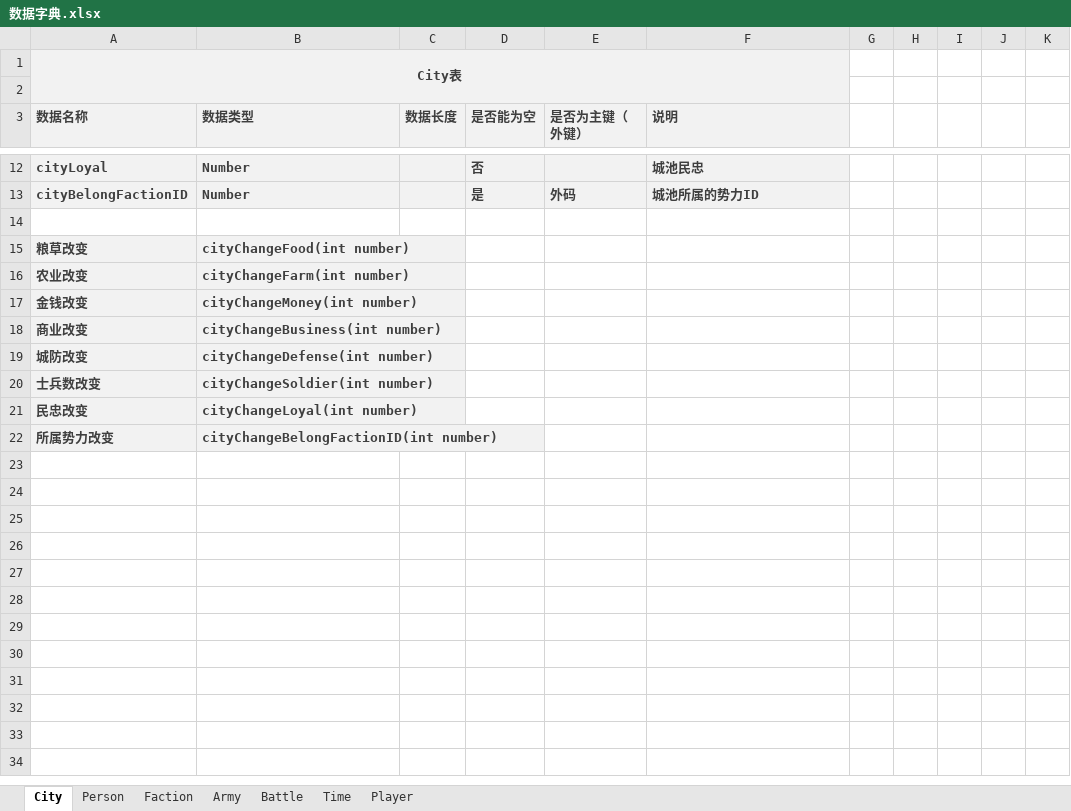
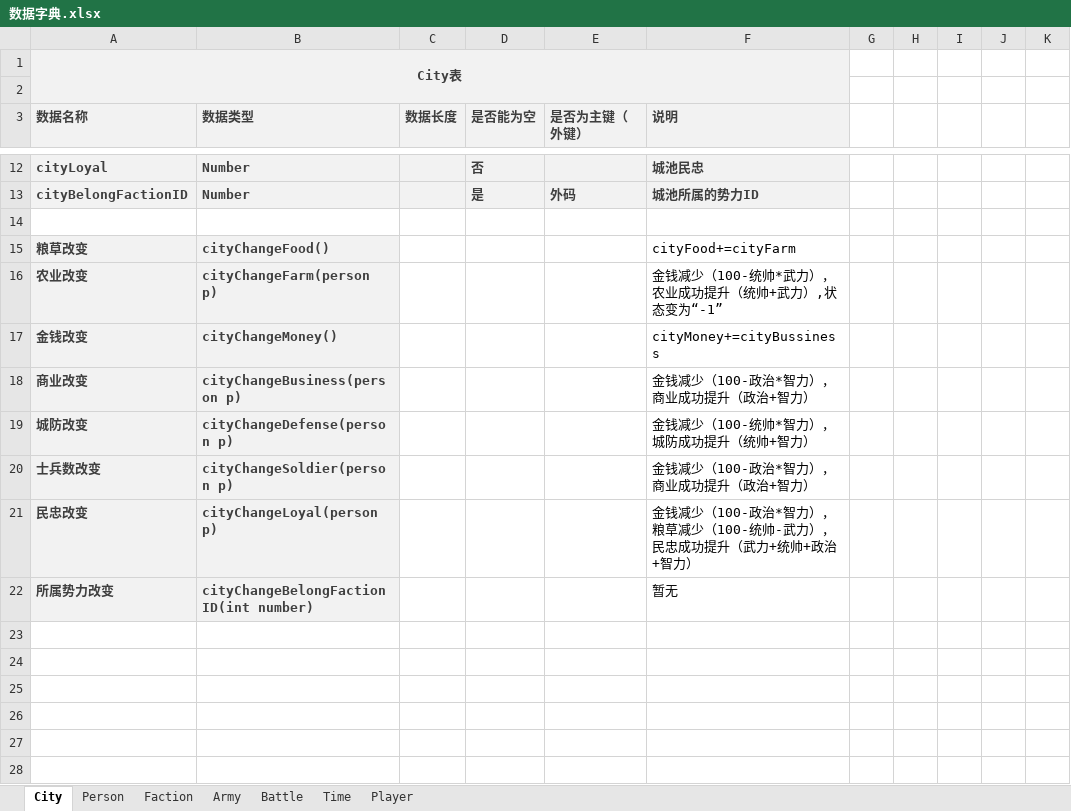
Before and after one commit to 1-518/Three-Kindoms, an Excel workbook: code/数据库设计/数据字典.xlsx, sheet City, drawn as a sheet; only a part is shown, gaps mark what is left out; values as stored, in another font and other column widths than the file's, no borders; the diff names each change by its address in the sheet, - before the commit and + after, or states it on an @@ line.

```diff
--- a/code/数据库设计/数据字典.xlsx (sheet City)
+++ b/code/数据库设计/数据字典.xlsx (sheet City)
-B15 (数据类型): cityChangeFood(int number)
+B15 (数据类型): cityChangeFood()
-F15 (说明): (empty)
+F15 (说明): cityFood+=cityFarm
-B16 (数据类型): cityChangeFarm(int number)
+B16 (数据类型): cityChangeFarm(person p)
-F16 (说明): (empty)
+F16 (说明): 金钱减少（100-统帅*武力），农业成功提升（统帅+武力）,状态变为“-1”
-B17 (数据类型): cityChangeMoney(int number)
+B17 (数据类型): cityChangeMoney()
-F17 (说明): (empty)
+F17 (说明): cityMoney+=cityBussiness
-B18 (数据类型): cityChangeBusiness(int number)
+B18 (数据类型): cityChangeBusiness(person p)
-F18 (说明): (empty)
+F18 (说明): 金钱减少（100-政治*智力），商业成功提升（政治+智力）
-B19 (数据类型): cityChangeDefense(int number)
+B19 (数据类型): cityChangeDefense(person p)
-F19 (说明): (empty)
+F19 (说明): 金钱减少（100-统帅*智力），城防成功提升（统帅+智力）
-B20 (数据类型): cityChangeSoldier(int number)
+B20 (数据类型): cityChangeSoldier(person p)
-F20 (说明): (empty)
+F20 (说明): 金钱减少（100-政治*智力），商业成功提升（政治+智力）
-B21 (数据类型): cityChangeLoyal(int number)
+B21 (数据类型): cityChangeLoyal(person p)
-F21 (说明): (empty)
+F21 (说明): 金钱减少（100-政治*智力），粮草减少（100-统帅-武力），民忠成功提升（武力+统帅+政治+智力）
-F22 (说明): (empty)
+F22 (说明): 暂无
```
Also changed, not shown: sheet Army, sheet Person, sheet Faction, sheet Battle, sheet Time, 代码清单+测试用例/单元测试.xlsx.
